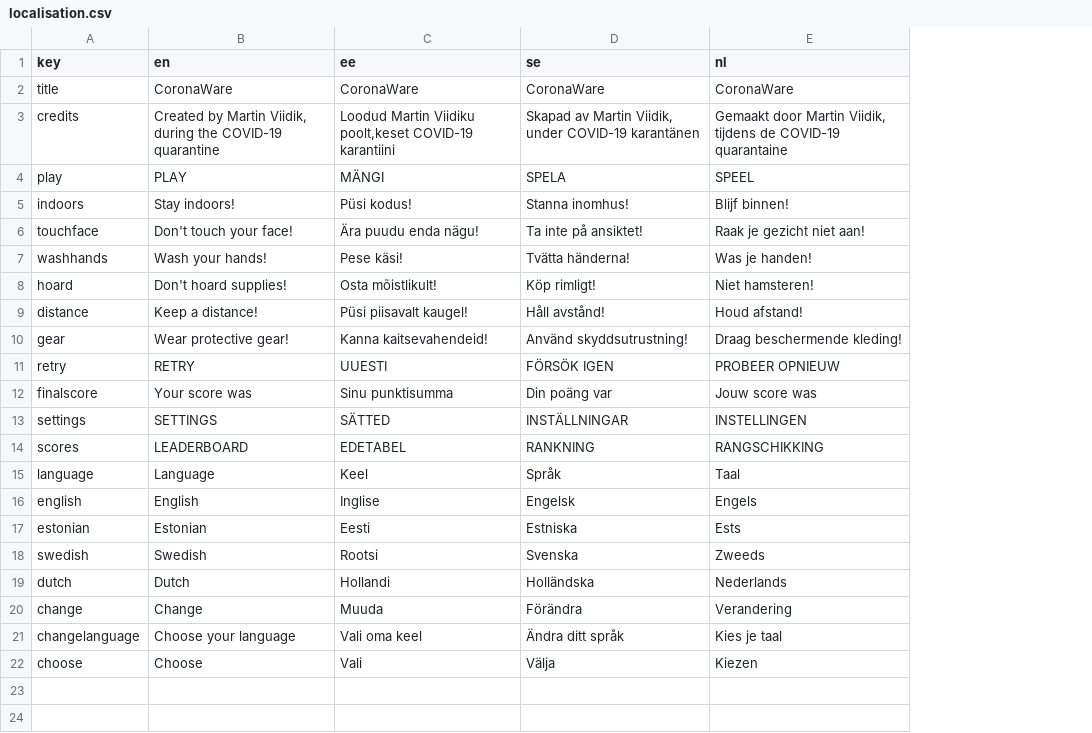
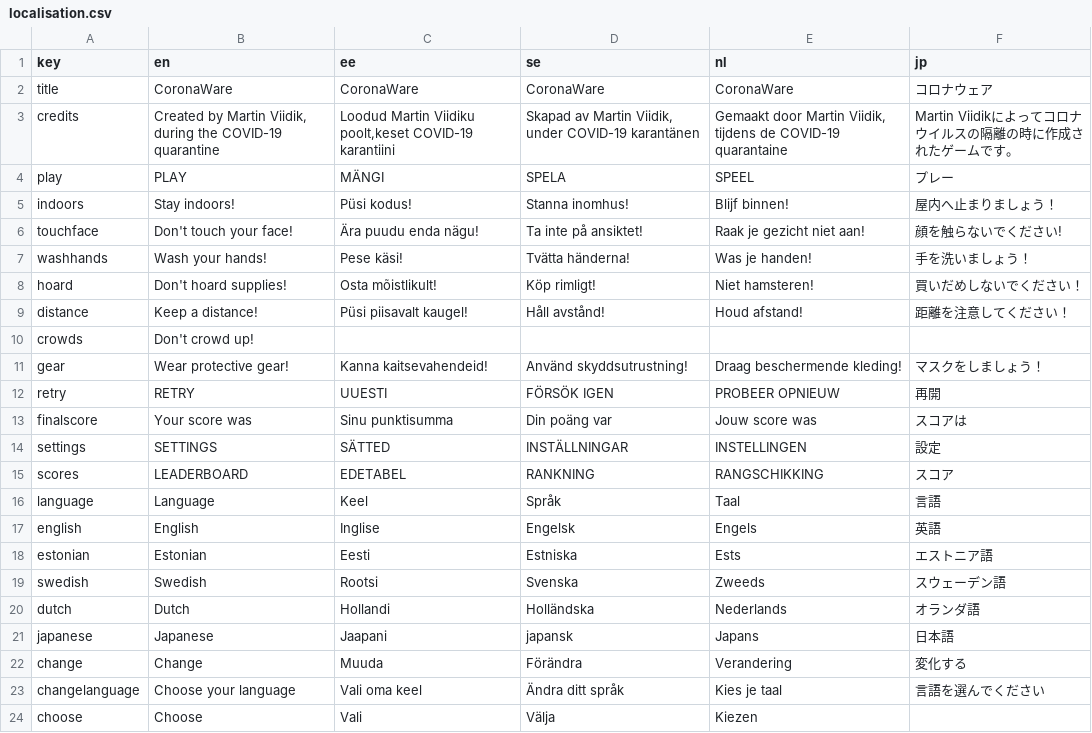
Before and after one commit to MartinViidik/QuarantineJam, a CSV file: Assets/Resources/Localization/localisation.csv, drawn as a sheet; the diff names each change by its address in the sheet, - before the commit and + after, or states it on an @@ line.

Commit message:
Don't crowd up game

```diff
--- a/Assets/Resources/Localization/localisation.csv
+++ b/Assets/Resources/Localization/localisation.csv
+column F (jp), rows 2-9: コロナウェア | Martin Viidikによってコロナウイルスの隔離の時に作成されたゲームです。 | プレー | 屋内へ止まりましょう！ | 顔を触らないでください! | 手を洗いましょう！ | 買いだめしないでください！ | 距離を注意してください！; rows 11-20: マスクをしましょう！ | 再開 | スコアは | 設定 | スコア | 言語 | 英語 | エストニア語 | スウェーデン語 | オランダ語; rows 22-23: 変化する | 言語を選んでください
+row 10: crowds | Don't crowd up!
+row 21: japanese | Japanese | Jaapani | japansk | Japans | 日本語
```
Also changed, not shown: 26 other files.
